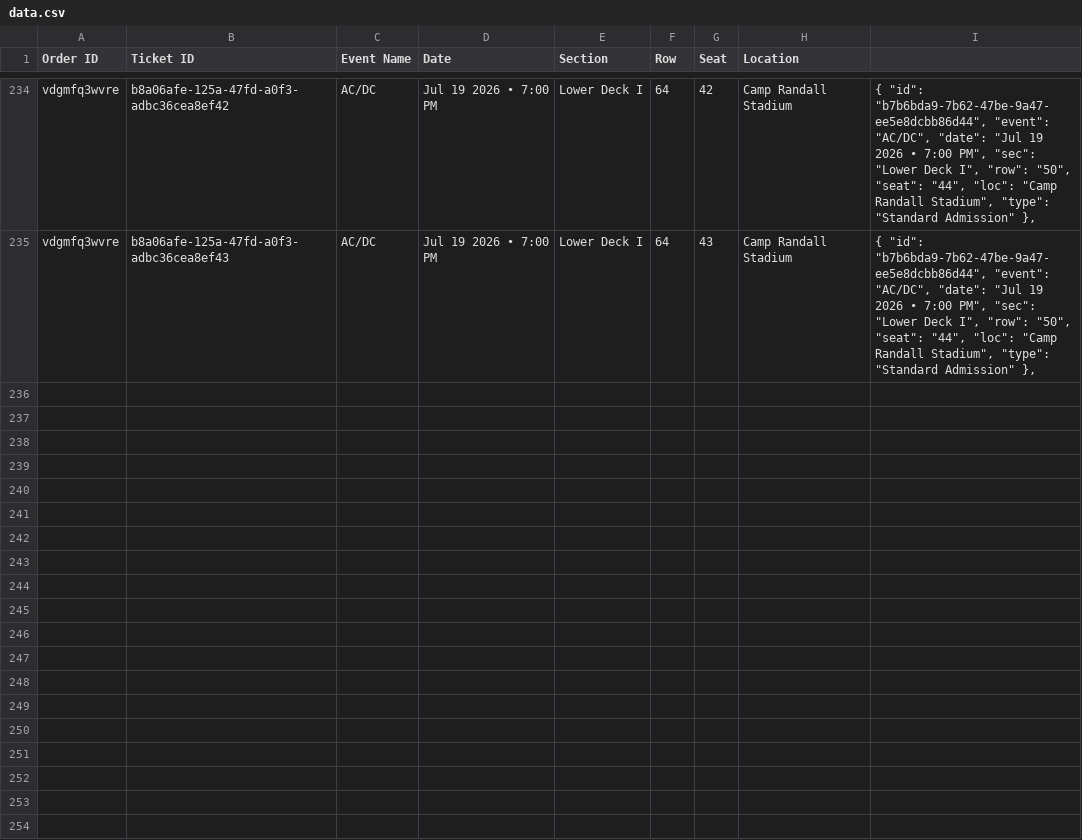
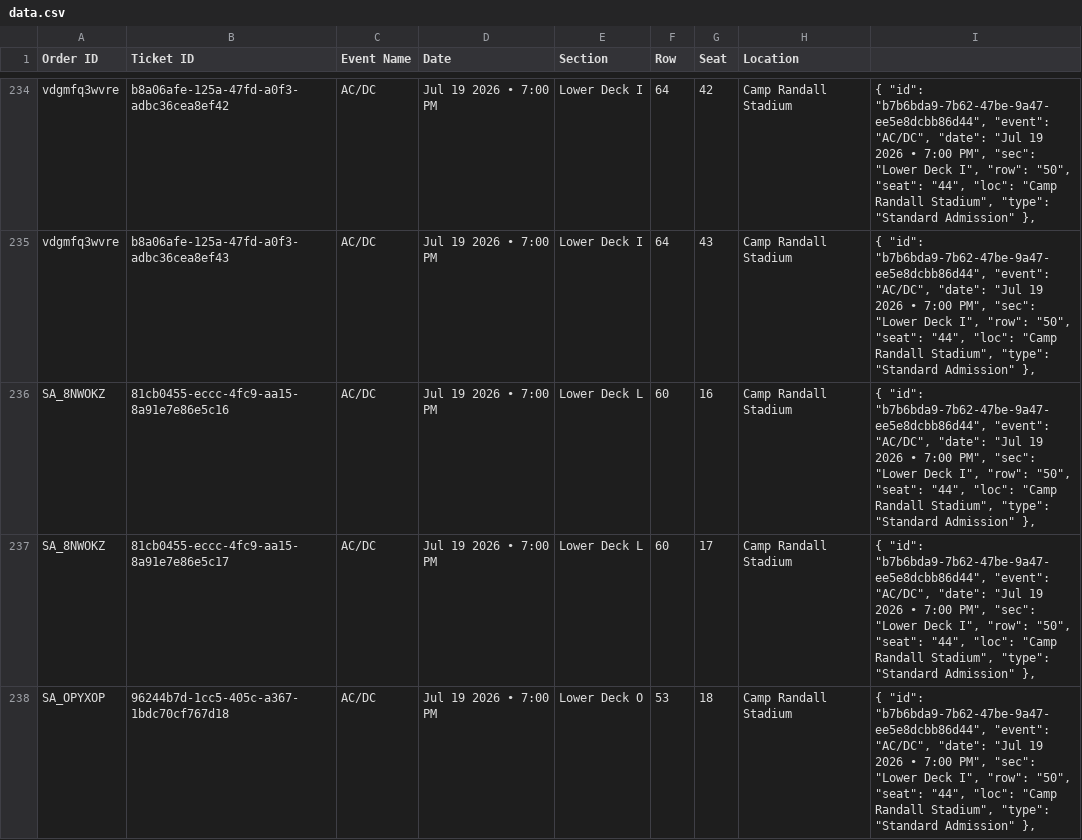
Before and after one commit to premium-code/wallet-pass, a CSV file: data.csv, drawn as a sheet; only a part is shown, gaps mark what is left out; the diff covers the shown part only; the diff names each change by its address in the sheet, - before the commit and + after, or states it on an @@ line.

Commit message:
Auto-update tickets

```diff
--- a/data.csv
+++ b/data.csv
+row 236: SA_8NWOKZ | 81cb0455-eccc-4fc9-aa15-8a91e7e86e5c16 | AC/DC | Jul 19 2026 • 7:00 PM | Lower Deck L | 60 | 16 | Camp Randall Stadium | { "id": "b7b6bda9-7b62-47be-9a47-ee5e8dcbb86d44", "event": "AC/DC", "date": "Jul 19 2026 • 7:00 PM", "sec": "Lower Deck I", "row": "50", "seat": "44", "loc": "Camp Randall Stadium", "type": "Standard Admission" },
+row 237: SA_8NWOKZ | 81cb0455-eccc-4fc9-aa15-8a91e7e86e5c17 | AC/DC | Jul 19 2026 • 7:00 PM | Lower Deck L | 60 | 17 | Camp Randall Stadium | { "id": "b7b6bda9-7b62-47be-9a47-ee5e8dcbb86d44", "event": "AC/DC", "date": "Jul 19 2026 • 7:00 PM", "sec": "Lower Deck I", "row": "50", "seat": "44", "loc": "Camp Randall Stadium", "type": "Standard Admission" },
+row 238: SA_OPYXOP | 96244b7d-1cc5-405c-a367-1bdc70cf767d18 | AC/DC | Jul 19 2026 • 7:00 PM | Lower Deck O | 53 | 18 | Camp Randall Stadium | { "id": "b7b6bda9-7b62-47be-9a47-ee5e8dcbb86d44", "event": "AC/DC", "date": "Jul 19 2026 • 7:00 PM", "sec": "Lower Deck I", "row": "50", "seat": "44", "loc": "Camp Randall Stadium", "type": "Standard Admission" },
```
Also changed, not shown: 7 added rows elsewhere in this file, final_links.csv, 1 other file.
